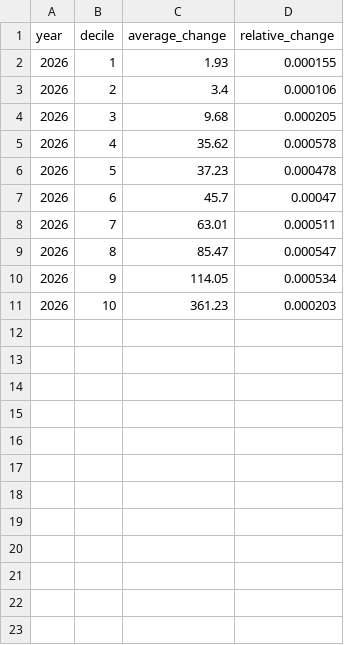
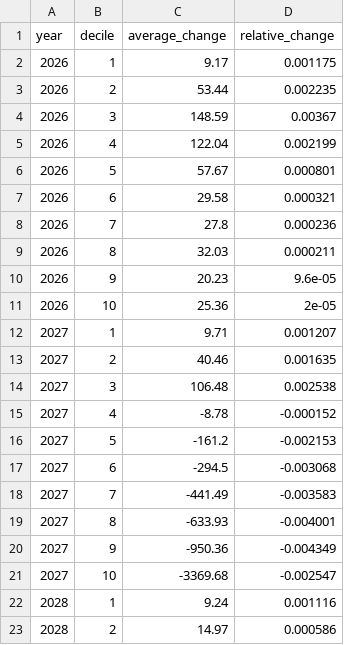
Before and after one commit to PolicyEngine/nc-stein-2027-tax-proposals, a CSV file: frontend/public/data/distributional_impact.csv, drawn as a sheet; only a part is shown; the diff covers the shown part only.

```diff
--- a/frontend/public/data/distributional_impact.csv
+++ b/frontend/public/data/distributional_impact.csv
@@ -1,11 +1,23 @@
 year,decile,average_change,relative_change
-2026,1,1.93,0.000155
-2026,2,3.4,0.000106
-2026,3,9.68,0.000205
-2026,4,35.62,0.000578
-2026,5,37.23,0.000478
-2026,6,45.7,0.00047
-2026,7,63.01,0.000511
-2026,8,85.47,0.000547
-2026,9,114.05,0.000534
-2026,10,361.23,0.000203
+2026,1,9.17,0.001175
+2026,2,53.44,0.002235
+2026,3,148.59,0.00367
+2026,4,122.04,0.002199
+2026,5,57.67,0.000801
+2026,6,29.58,0.000321
+2026,7,27.8,0.000236
+2026,8,32.03,0.000211
+2026,9,20.23,9.6e-05
+2026,10,25.36,2e-05
+2027,1,9.71,0.001207
+2027,2,40.46,0.001635
+2027,3,106.48,0.002538
+2027,4,-8.78,-0.000152
+2027,5,-161.2,-0.002153
+2027,6,-294.5,-0.003068
+2027,7,-441.49,-0.003583
+2027,8,-633.93,-0.004001
+2027,9,-950.36,-0.004349
+2027,10,-3369.68,-0.002547
+2028,1,9.24,0.001116
+2028,2,14.97,0.000586
```
Also changed, not shown: 8 added rows elsewhere in this file, frontend/public/data/income_brackets.csv, frontend/public/data/metrics.csv, 4 other files.
